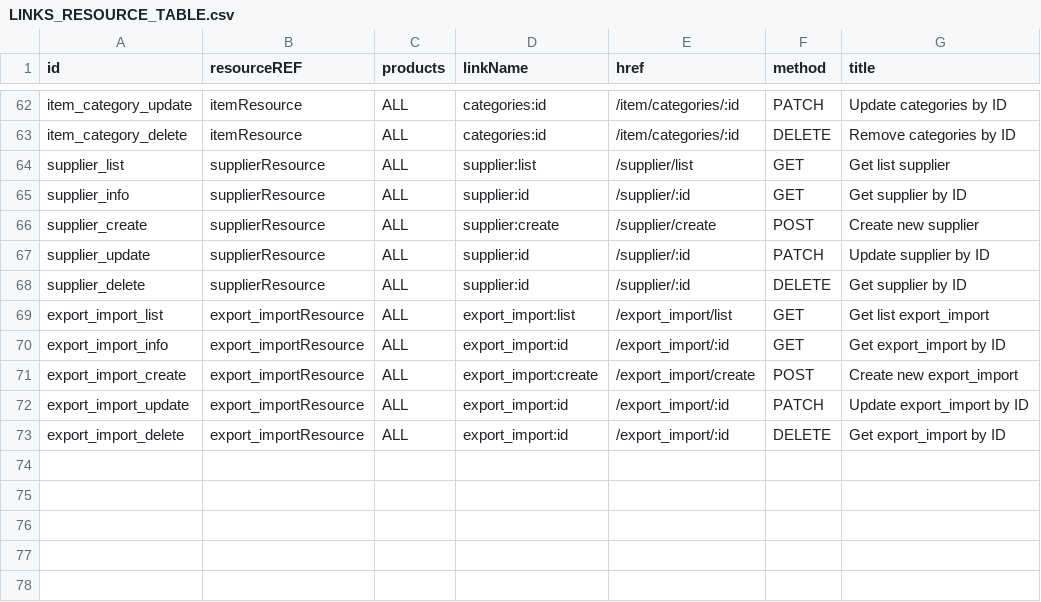
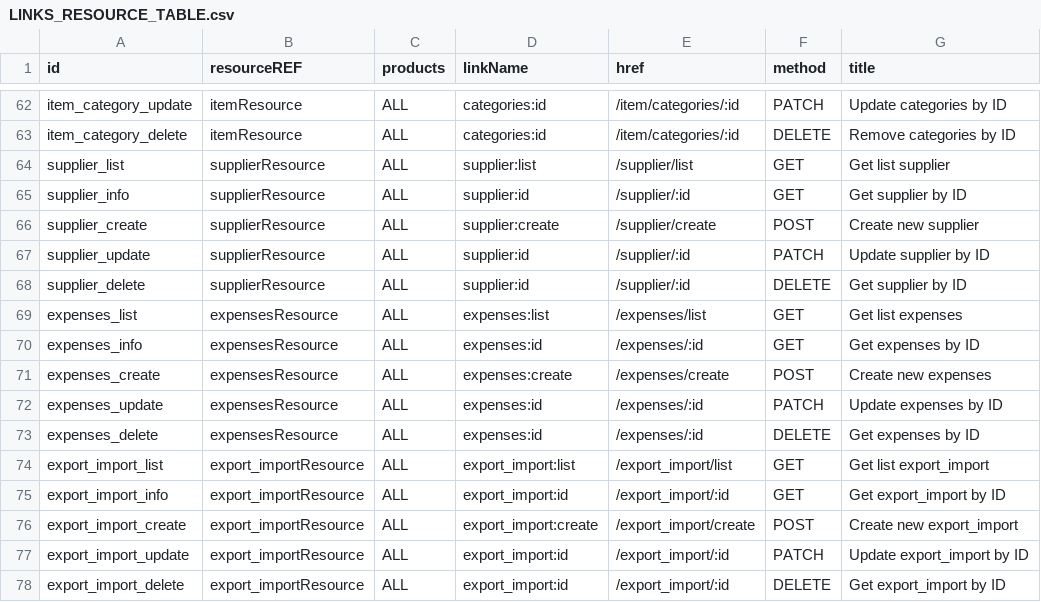
Before and after one commit to 0xwav3s/TEGY-API, a CSV file: app/core/csv/LINKS_RESOURCE_TABLE.csv, drawn as a sheet; only a part is shown, gaps mark what is left out.

Commit message:
add CURD for Expenses

```diff
--- a/app/core/csv/LINKS_RESOURCE_TABLE.csv
+++ b/app/core/csv/LINKS_RESOURCE_TABLE.csv
@@ -68,2 +68,7 @@ supplier_update,supplierResource,ALL,supplier:id,/supplier/:id,PATCH,Update supp
 supplier_delete,supplierResource,ALL,supplier:id,/supplier/:id,DELETE,Get supplier by ID
+expenses_list,expensesResource,ALL,expenses:list,/expenses/list,GET,Get list expenses
+expenses_info,expensesResource,ALL,expenses:id,/expenses/:id,GET,Get expenses by ID
+expenses_create,expensesResource,ALL,expenses:create,/expenses/create,POST,Create new expenses
+expenses_update,expensesResource,ALL,expenses:id,/expenses/:id,PATCH,Update expenses by ID
+expenses_delete,expensesResource,ALL,expenses:id,/expenses/:id,DELETE,Get expenses by ID
 export_import_list,export_importResource,ALL,export_import:list,/export_import/list,GET,Get list export_import
```
Also changed, not shown: app/core/csv/ENDPOINT_RESOURCE_TABLE.csv, app/core/csv/OPTIONS_RESOURCE_TABLE.csv, 8 other files.
